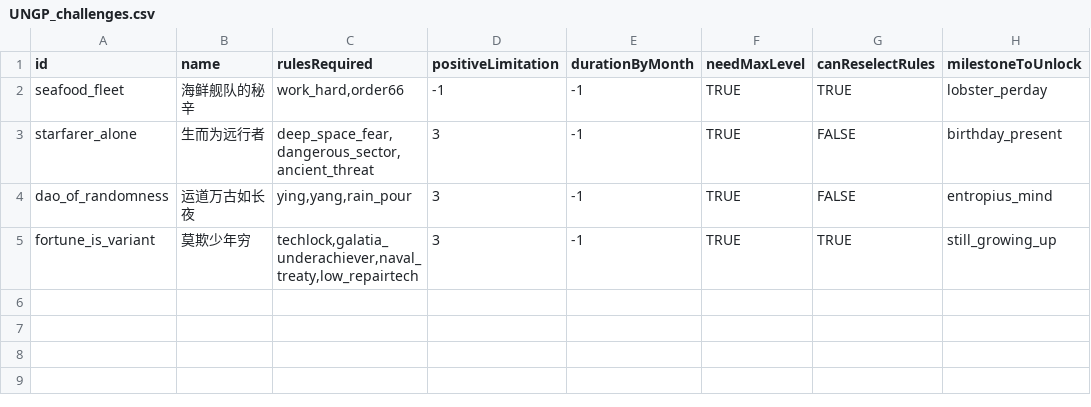
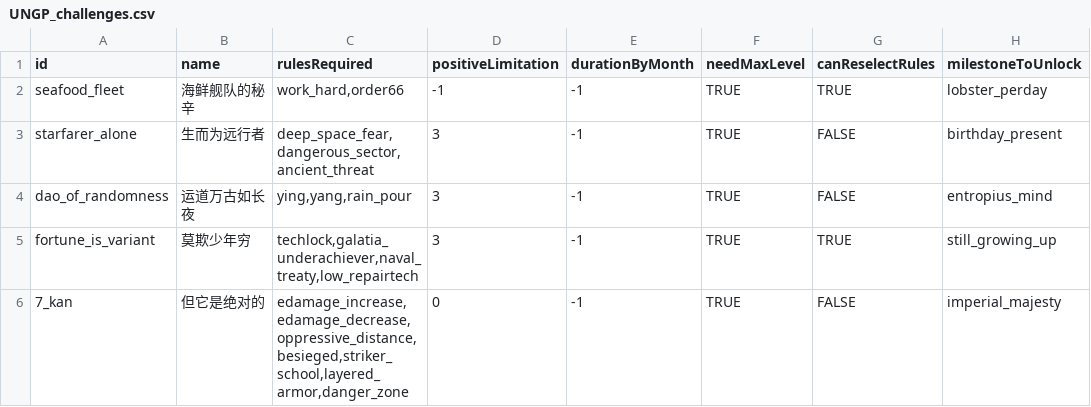
Before and after one commit to TruthOriginem/UNGP, a CSV file: data/campaign/UNGP_challenges.csv, drawn as a sheet; the diff names each change by its address in the sheet, - before the commit and + after, or states it on an @@ line.

```diff
--- a/data/campaign/UNGP_challenges.csv
+++ b/data/campaign/UNGP_challenges.csv
+row 6: 7_kan | 但它是绝对的 | edamage_increase,edamage_decrease,oppressive_distance,besieged,striker_school,layered_armor,danger_zone | 0 | -1 | TRUE | FALSE | imperial_majesty
```
Also changed, not shown: data/campaign/UNGP_challenges_ENG.csv, data/campaign/UNGP_rules.csv, 35 other files.
